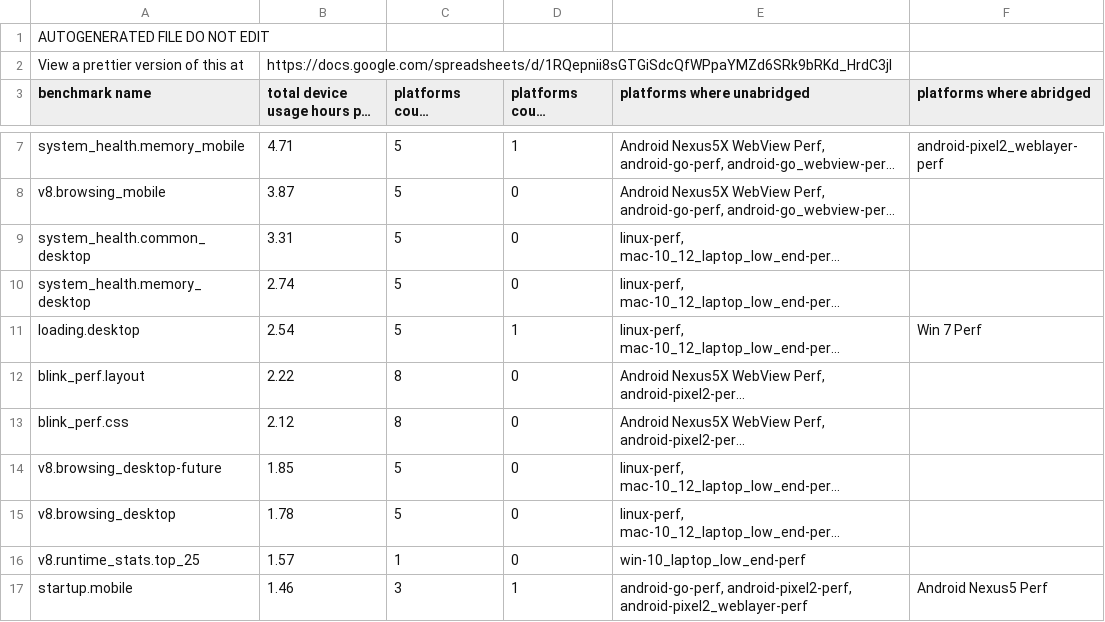
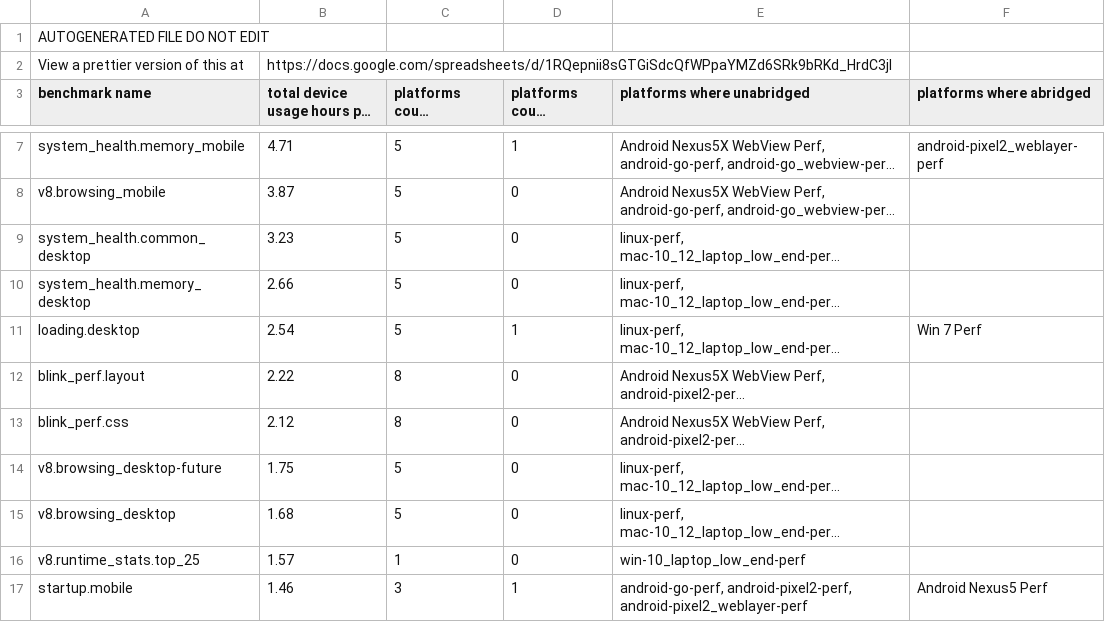
Before and after one commit to dbuskariol-org/chromium, a CSV file: tools/perf/benchmark_schedules.csv, drawn as a sheet; only a part is shown, gaps mark what is left out; long unchanged cells end in …; the diff names each change by its address in the sheet, - before the commit and + after, or states it on an @@ line.

```diff
--- a/tools/perf/benchmark_schedules.csv
+++ b/tools/perf/benchmark_schedules.csv
-B9: 3.31
+B9: 3.23
-B10: 2.74
+B10: 2.66
-B14: 1.85
+B14: 1.75
-B15: 1.78
+B15: 1.68
```
Also changed, not shown: tools/perf/cycletime_contributions.csv, tools/perf/system_health_stories.csv, 7 other files.
